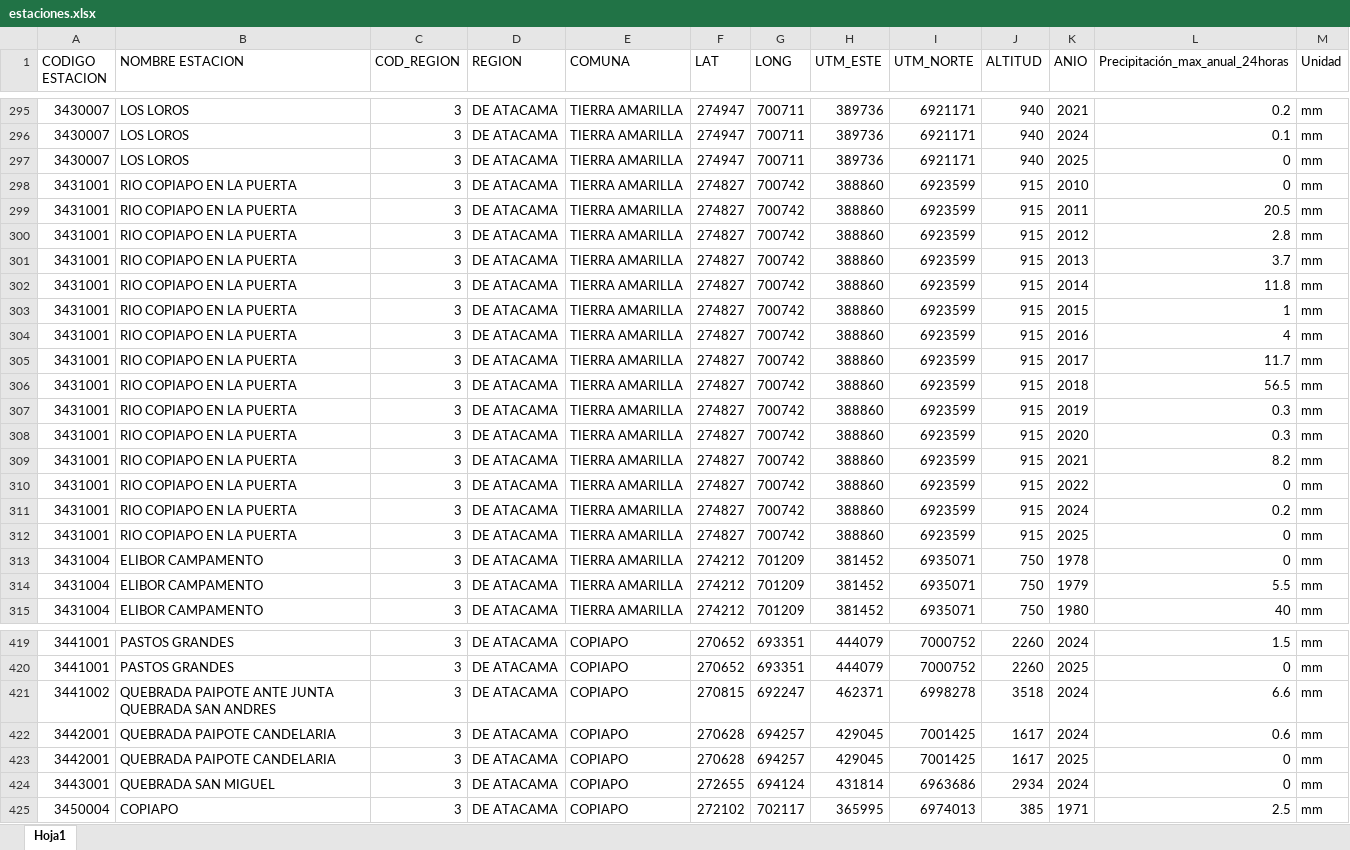
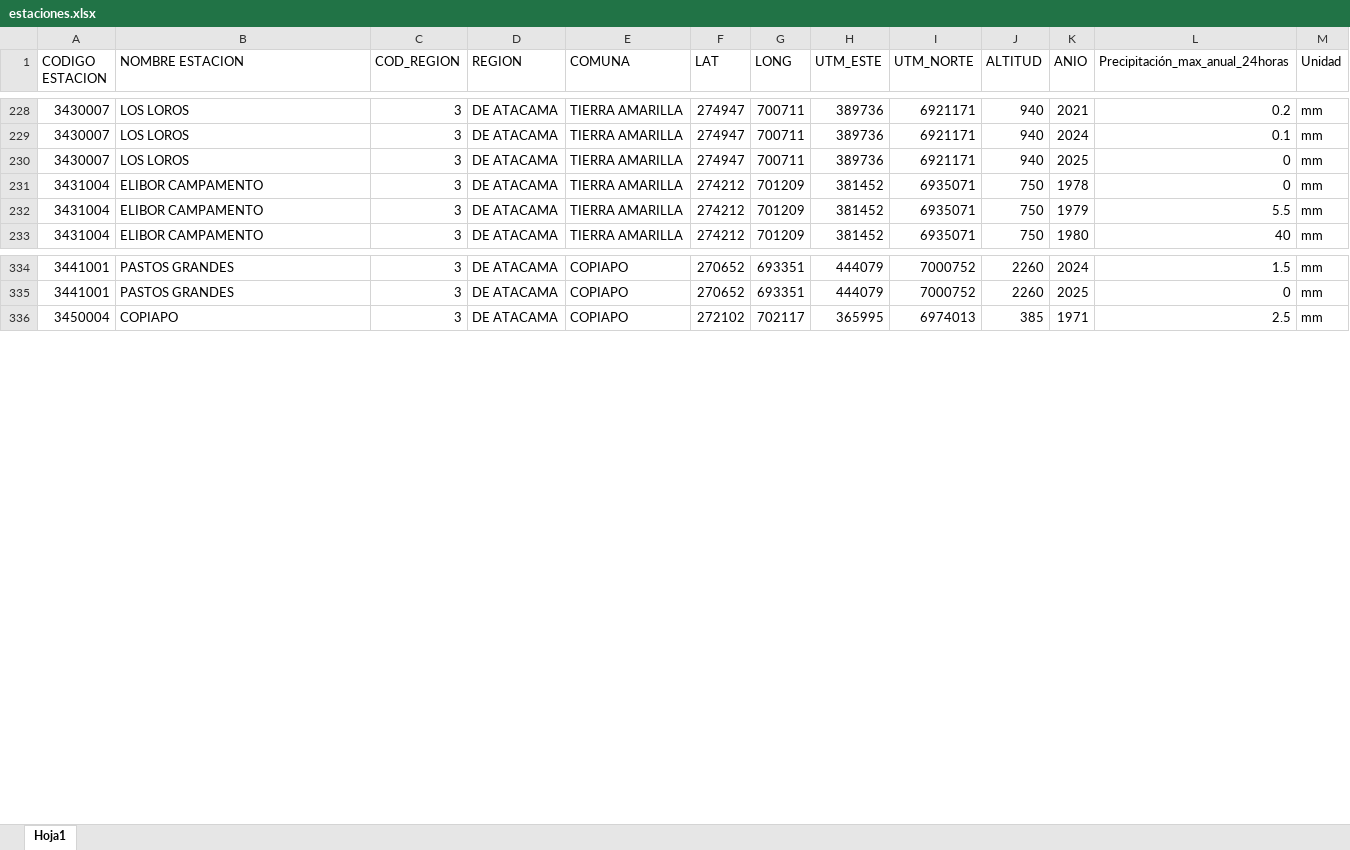
Before and after one commit to kcortes765/P1_E2_14052025_model, an Excel workbook: estaciones.xlsx, sheet Hoja1, drawn as a sheet; only a part is shown, gaps mark what is left out; values as stored, in another font and other column widths than the file's, no borders; the diff covers the shown part only; the diff names each change by its address in the sheet, - before the commit and + after, or states it on an @@ line.

```diff
--- a/estaciones.xlsx (sheet Hoja1)
+++ b/estaciones.xlsx (sheet Hoja1)
-row 298: 3431001 | RIO COPIAPO EN LA PUERTA | 3 | DE ATACAMA | TIERRA AMARILLA | 274827 | 700742 | 388860 | 6923599 | 915 | 2010 | 0 | mm
-row 299: 3431001 | RIO COPIAPO EN LA PUERTA | 3 | DE ATACAMA | TIERRA AMARILLA | 274827 | 700742 | 388860 | 6923599 | 915 | 2011 | 20.5 | mm
-row 300: 3431001 | RIO COPIAPO EN LA PUERTA | 3 | DE ATACAMA | TIERRA AMARILLA | 274827 | 700742 | 388860 | 6923599 | 915 | 2012 | 2.8 | mm
-row 301: 3431001 | RIO COPIAPO EN LA PUERTA | 3 | DE ATACAMA | TIERRA AMARILLA | 274827 | 700742 | 388860 | 6923599 | 915 | 2013 | 3.7 | mm
-row 302: 3431001 | RIO COPIAPO EN LA PUERTA | 3 | DE ATACAMA | TIERRA AMARILLA | 274827 | 700742 | 388860 | 6923599 | 915 | 2014 | 11.8 | mm
-row 303: 3431001 | RIO COPIAPO EN LA PUERTA | 3 | DE ATACAMA | TIERRA AMARILLA | 274827 | 700742 | 388860 | 6923599 | 915 | 2015 | 1 | mm
-row 304: 3431001 | RIO COPIAPO EN LA PUERTA | 3 | DE ATACAMA | TIERRA AMARILLA | 274827 | 700742 | 388860 | 6923599 | 915 | 2016 | 4 | mm
-row 305: 3431001 | RIO COPIAPO EN LA PUERTA | 3 | DE ATACAMA | TIERRA AMARILLA | 274827 | 700742 | 388860 | 6923599 | 915 | 2017 | 11.7 | mm
-row 306: 3431001 | RIO COPIAPO EN LA PUERTA | 3 | DE ATACAMA | TIERRA AMARILLA | 274827 | 700742 | 388860 | 6923599 | 915 | 2018 | 56.5 | mm
-row 307: 3431001 | RIO COPIAPO EN LA PUERTA | 3 | DE ATACAMA | TIERRA AMARILLA | 274827 | 700742 | 388860 | 6923599 | 915 | 2019 | 0.3 | mm
-row 308: 3431001 | RIO COPIAPO EN LA PUERTA | 3 | DE ATACAMA | TIERRA AMARILLA | 274827 | 700742 | 388860 | 6923599 | 915 | 2020 | 0.3 | mm
-row 309: 3431001 | RIO COPIAPO EN LA PUERTA | 3 | DE ATACAMA | TIERRA AMARILLA | 274827 | 700742 | 388860 | 6923599 | 915 | 2021 | 8.2 | mm
-row 310: 3431001 | RIO COPIAPO EN LA PUERTA | 3 | DE ATACAMA | TIERRA AMARILLA | 274827 | 700742 | 388860 | 6923599 | 915 | 2022 | 0 | mm
-row 311: 3431001 | RIO COPIAPO EN LA PUERTA | 3 | DE ATACAMA | TIERRA AMARILLA | 274827 | 700742 | 388860 | 6923599 | 915 | 2024 | 0.2 | mm
-row 312: 3431001 | RIO COPIAPO EN LA PUERTA | 3 | DE ATACAMA | TIERRA AMARILLA | 274827 | 700742 | 388860 | 6923599 | 915 | 2025 | 0 | mm
-row 421: 3441002 | QUEBRADA PAIPOTE ANTE JUNTA QUEBRADA SAN ANDRES | 3 | DE ATACAMA | COPIAPO | 270815 | 692247 | 462371 | 6998278 | 3518 | 2024 | 6.6 | mm
-row 422: 3442001 | QUEBRADA PAIPOTE CANDELARIA | 3 | DE ATACAMA | COPIAPO | 270628 | 694257 | 429045 | 7001425 | 1617 | 2024 | 0.6 | mm
-row 423: 3442001 | QUEBRADA PAIPOTE CANDELARIA | 3 | DE ATACAMA | COPIAPO | 270628 | 694257 | 429045 | 7001425 | 1617 | 2025 | 0 | mm
-row 424: 3443001 | QUEBRADA SAN MIGUEL | 3 | DE ATACAMA | COPIAPO | 272655 | 694124 | 431814 | 6963686 | 2934 | 2024 | 0 | mm
```
Also changed, not shown: 72 removed rows elsewhere in this sheet.
